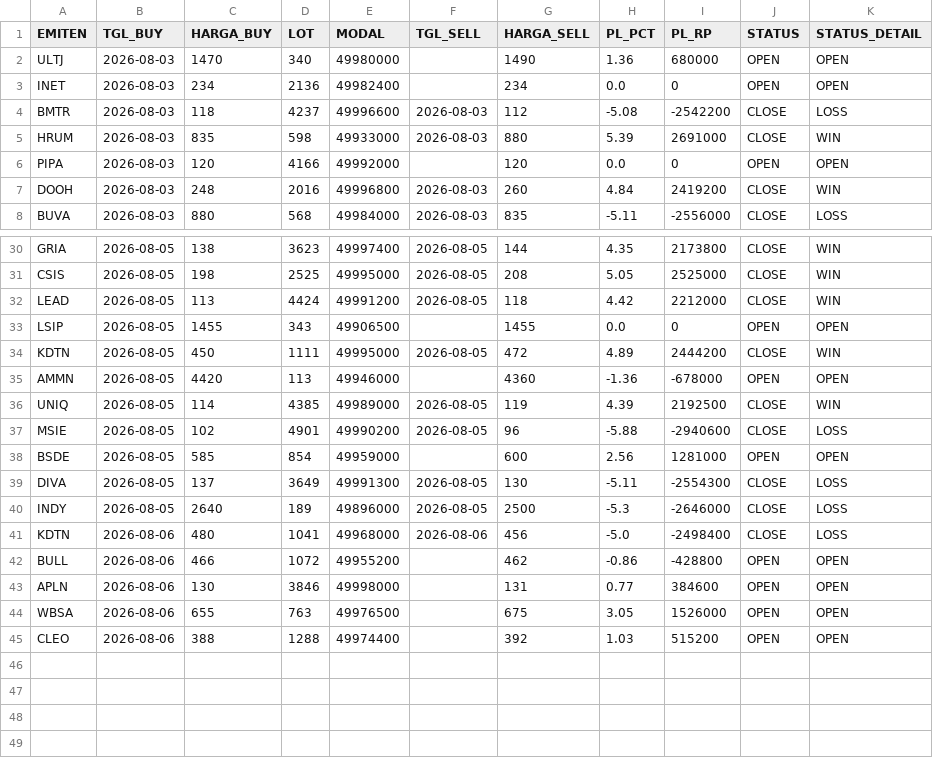
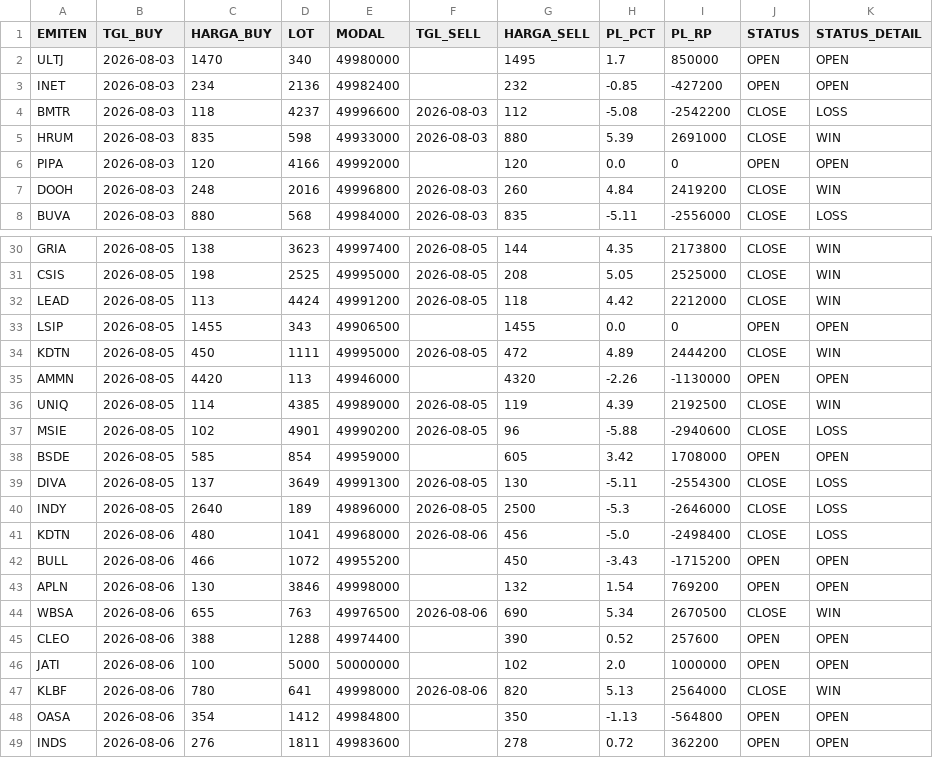
Before and after one commit to illusixTri/dashboard-rla, a CSV file: portofolio_web.csv, drawn as a sheet; only a part is shown, gaps mark what is left out; the diff covers the shown part only.

```diff
--- a/portofolio_web.csv
+++ b/portofolio_web.csv
@@ -1,4 +1,4 @@
 EMITEN,TGL_BUY,HARGA_BUY,LOT,MODAL,TGL_SELL,HARGA_SELL,PL_PCT,PL_RP,STATUS,STATUS_DETAIL
-ULTJ,2026-08-03,1470,340,49980000,,1490,1.36,680000,OPEN,OPEN
-INET,2026-08-03,234,2136,49982400,,234,0.0,0,OPEN,OPEN
+ULTJ,2026-08-03,1470,340,49980000,,1495,1.7,850000,OPEN,OPEN
+INET,2026-08-03,234,2136,49982400,,232,-0.85,-427200,OPEN,OPEN
 BMTR,2026-08-03,118,4237,49996600,2026-08-03,112,-5.08,-2542200,CLOSE,LOSS
@@ -34,6 +34,6 @@ LSIP,2026-08-05,1455,343,49906500,,1455,0.0,0,OPEN,OPEN
 KDTN,2026-08-05,450,1111,49995000,2026-08-05,472,4.89,2444200,CLOSE,WIN
-AMMN,2026-08-05,4420,113,49946000,,4360,-1.36,-678000,OPEN,OPEN
+AMMN,2026-08-05,4420,113,49946000,,4320,-2.26,-1130000,OPEN,OPEN
 UNIQ,2026-08-05,114,4385,49989000,2026-08-05,119,4.39,2192500,CLOSE,WIN
 MSIE,2026-08-05,102,4901,49990200,2026-08-05,96,-5.88,-2940600,CLOSE,LOSS
-BSDE,2026-08-05,585,854,49959000,,600,2.56,1281000,OPEN,OPEN
+BSDE,2026-08-05,585,854,49959000,,605,3.42,1708000,OPEN,OPEN
 DIVA,2026-08-05,137,3649,49991300,2026-08-05,130,-5.11,-2554300,CLOSE,LOSS
@@ -41,5 +41,9 @@ INDY,2026-08-05,2640,189,49896000,2026-08-05,2500,-5.3,-2646000,CLOSE,LOSS
 KDTN,2026-08-06,480,1041,49968000,2026-08-06,456,-5.0,-2498400,CLOSE,LOSS
-BULL,2026-08-06,466,1072,49955200,,462,-0.86,-428800,OPEN,OPEN
-APLN,2026-08-06,130,3846,49998000,,131,0.77,384600,OPEN,OPEN
-WBSA,2026-08-06,655,763,49976500,,675,3.05,1526000,OPEN,OPEN
-CLEO,2026-08-06,388,1288,49974400,,392,1.03,515200,OPEN,OPEN
+BULL,2026-08-06,466,1072,49955200,,450,-3.43,-1715200,OPEN,OPEN
+APLN,2026-08-06,130,3846,49998000,,132,1.54,769200,OPEN,OPEN
+WBSA,2026-08-06,655,763,49976500,2026-08-06,690,5.34,2670500,CLOSE,WIN
+CLEO,2026-08-06,388,1288,49974400,,390,0.52,257600,OPEN,OPEN
+JATI,2026-08-06,100,5000,50000000,,102,2.0,1000000,OPEN,OPEN
+KLBF,2026-08-06,780,641,49998000,2026-08-06,820,5.13,2564000,CLOSE,WIN
+OASA,2026-08-06,354,1412,49984800,,350,-1.13,-564800,OPEN,OPEN
+INDS,2026-08-06,276,1811,49983600,,278,0.72,362200,OPEN,OPEN
```
Also changed, not shown: 27 edited cells elsewhere in this file, V2openclose.csv.
